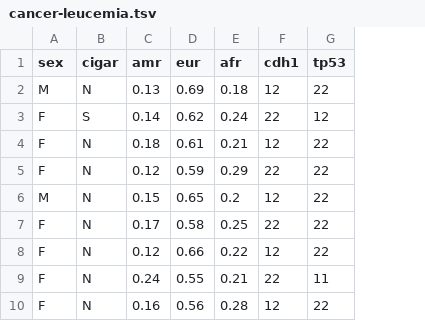
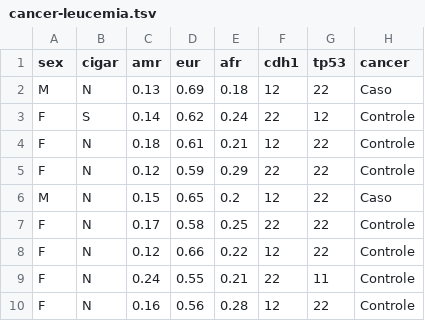
Before and after one commit to andremrsantos/stat-in-r, a TSV file: logistic-regression/cancer-leucemia.tsv, drawn as a sheet; only a part is shown; the diff names each change by its address in the sheet, - before the commit and + after, or states it on an @@ line.

Commit message:
Fixed generate-data to include cancer variable

```diff
--- a/logistic-regression/cancer-leucemia.tsv
+++ b/logistic-regression/cancer-leucemia.tsv
+column H (cancer), rows 2-10: Caso | Controle | Controle | Controle | Caso | Controle | Controle | Controle | Controle
```
Also changed, not shown: 1 other file.
